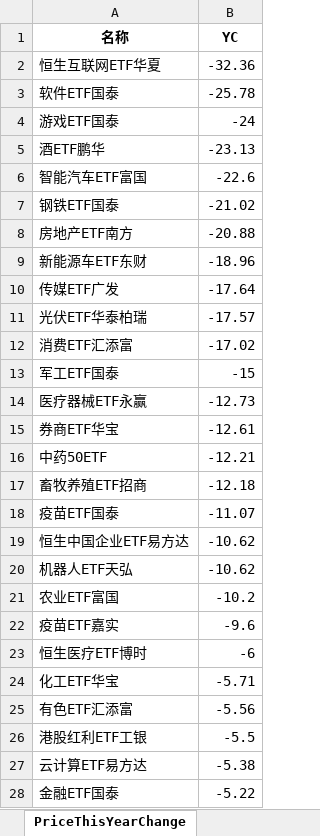
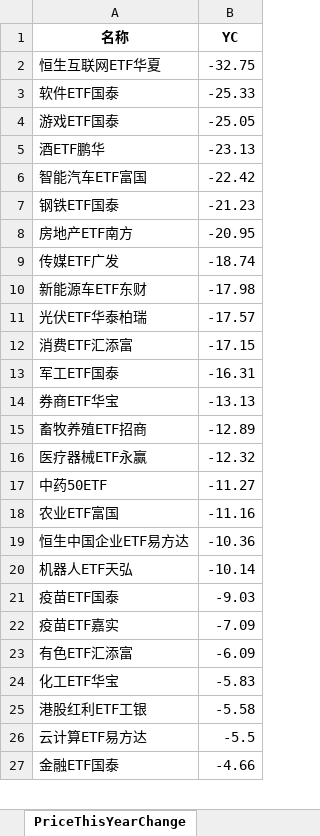
Before and after one commit to digital-era/AIPEMarketDashboard, an Excel workbook: AIPEMarketData.xlsx, sheet PriceThisYearChange, drawn as a sheet; only a part is shown; values as stored, in another font and other column widths than the file's, no borders; removed rows and columns are numbered as before the commit, all else as after; the diff covers the shown part only; the diff names each change by its address in the sheet, - before the commit and + after, or states it on an @@ line.

```diff
--- a/AIPEMarketData.xlsx (sheet PriceThisYearChange)
+++ b/AIPEMarketData.xlsx (sheet PriceThisYearChange)
-B2 (YC): -32.36
+B2 (YC): -32.75
-B3 (YC): -25.78
+B3 (YC): -25.33
-B4 (YC): -24
+B4 (YC): -25.05
-B6 (YC): -22.6
+B6 (YC): -22.42
-B7 (YC): -21.02
+B7 (YC): -21.23
-B8 (YC): -20.88
+B8 (YC): -20.95
-row 9: 新能源车ETF东财 | -18.96
-B9 (YC): -17.64
+B9 (YC): -18.74
+row 10: 新能源车ETF东财 | -17.98
-B12 (YC): -17.02
+B12 (YC): -17.15
-B13 (YC): -15
+B13 (YC): -16.31
-row 14: 医疗器械ETF永赢 | -12.73
-B14 (YC): -12.61
+B14 (YC): -13.13
-row 16: 中药50ETF | -12.21
-B15 (YC): -12.18
+B15 (YC): -12.89
-row 18: 疫苗ETF国泰 | -11.07
+row 16: 医疗器械ETF永赢 | -12.32
+row 17: 中药50ETF | -11.27
+row 18: 农业ETF富国 | -11.16
-B19 (YC): -10.62
+B19 (YC): -10.36
-B20 (YC): -10.62
+B20 (YC): -10.14
-row 21: 农业ETF富国 | -10.2
+row 21: 疫苗ETF国泰 | -9.03
-B22 (YC): -9.6
+B22 (YC): -7.09
-row 23: 恒生医疗ETF博时 | -6
-row 24: 化工ETF华宝 | -5.71
-B23 (YC): -5.56
+B23 (YC): -6.09
+row 24: 化工ETF华宝 | -5.83
-B25 (YC): -5.5
+B25 (YC): -5.58
-B26 (YC): -5.38
+B26 (YC): -5.5
-B27 (YC): -5.22
+B27 (YC): -4.66
```
Also changed, not shown: 14 added rows, 13 removed rows and 23 edited cells elsewhere in this sheet, sheet DistributeHotIndustry, sheet TopStockIn5DaysMainFund, sheet PriceChangeFrom2021, sheet ShareChangeFrom2021, sheet ShareThisYearChange, sheet ARGroup, 7 more sheets, 1 other file.
